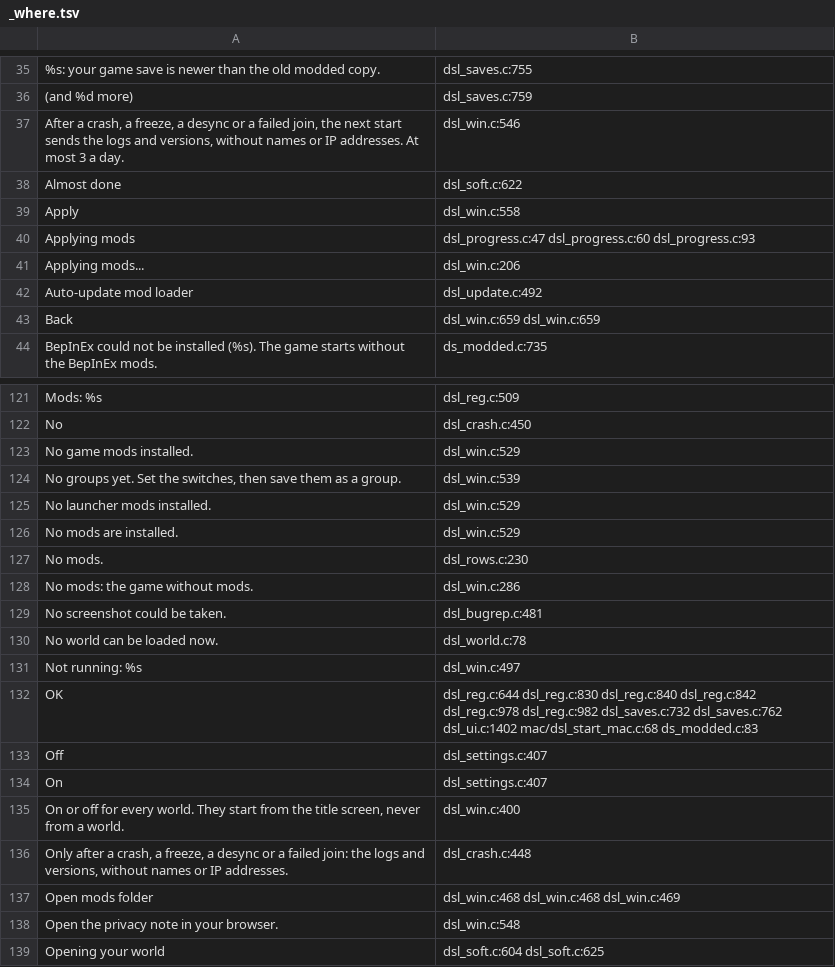
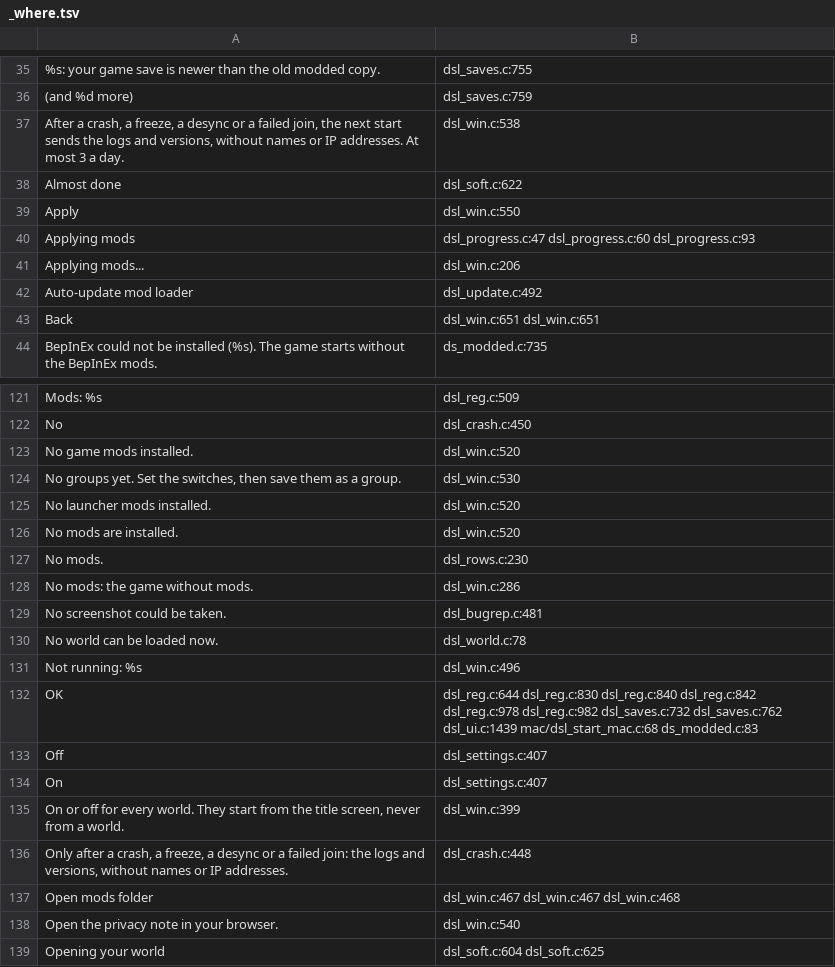
Before and after one commit to AmfiLogos/ds_modloader, a TSV file: loader/lang/_where.tsv, drawn as a sheet; only a part is shown, gaps mark what is left out; the diff covers the shown part only.

```diff
--- a/loader/lang/_where.tsv
+++ b/loader/lang/_where.tsv
@@ -36,5 +36,5 @@
 "(and %d more)"	dsl_saves.c:759
-"After a crash, a freeze, a desync or a failed join, the next start sends the logs and versions, without names or IP addresses. At most 3 a day."	dsl_win.c:546
+"After a crash, a freeze, a desync or a failed join, the next start sends the logs and versions, without names or IP addresses. At most 3 a day."	dsl_win.c:538
 "Almost done"	dsl_soft.c:622
-"Apply"	dsl_win.c:558
+"Apply"	dsl_win.c:550
 "Applying mods"	dsl_progress.c:47 dsl_progress.c:60 dsl_progress.c:93
@@ -42,3 +42,3 @@
 "Auto-update mod loader"	dsl_update.c:492
-"Back"	dsl_win.c:659 dsl_win.c:659
+"Back"	dsl_win.c:651 dsl_win.c:651
 "BepInEx could not be installed (%s). The game starts without the BepInEx mods."	ds_modded.c:735
@@ -122,6 +122,6 @@
 "No"	dsl_crash.c:450
-"No game mods installed."	dsl_win.c:529
-"No groups yet. Set the switches, then save them as a group."	dsl_win.c:539
-"No launcher mods installed."	dsl_win.c:529
-"No mods are installed."	dsl_win.c:529
+"No game mods installed."	dsl_win.c:520
+"No groups yet. Set the switches, then save them as a group."	dsl_win.c:530
+"No launcher mods installed."	dsl_win.c:520
+"No mods are installed."	dsl_win.c:520
 "No mods."	dsl_rows.c:230
@@ -130,10 +130,10 @@
 "No world can be loaded now."	dsl_world.c:78
-"Not running: %s"	dsl_win.c:497
-"OK"	dsl_reg.c:644 dsl_reg.c:830 dsl_reg.c:840 dsl_reg.c:842 dsl_reg.c:978 dsl_reg.c:982 dsl_saves.c:732 dsl_saves.c:762 dsl_ui.c:1402 mac/dsl_start_mac.c:68 ds_modded.c:83
+"Not running: %s"	dsl_win.c:496
+"OK"	dsl_reg.c:644 dsl_reg.c:830 dsl_reg.c:840 dsl_reg.c:842 dsl_reg.c:978 dsl_reg.c:982 dsl_saves.c:732 dsl_saves.c:762 dsl_ui.c:1439 mac/dsl_start_mac.c:68 ds_modded.c:83
 "Off"	dsl_settings.c:407
 "On"	dsl_settings.c:407
-"On or off for every world. They start from the title screen, never from a world."	dsl_win.c:400
+"On or off for every world. They start from the title screen, never from a world."	dsl_win.c:399
 "Only after a crash, a freeze, a desync or a failed join: the logs and versions, without names or IP addresses."	dsl_crash.c:448
-"Open mods folder"	dsl_win.c:468 dsl_win.c:468 dsl_win.c:469
-"Open the privacy note in your browser."	dsl_win.c:548
+"Open mods folder"	dsl_win.c:467 dsl_win.c:467 dsl_win.c:468
+"Open the privacy note in your browser."	dsl_win.c:540
 "Opening your world"	dsl_soft.c:604 dsl_soft.c:625
```
Also changed, not shown: 38 edited cells elsewhere in this file.
